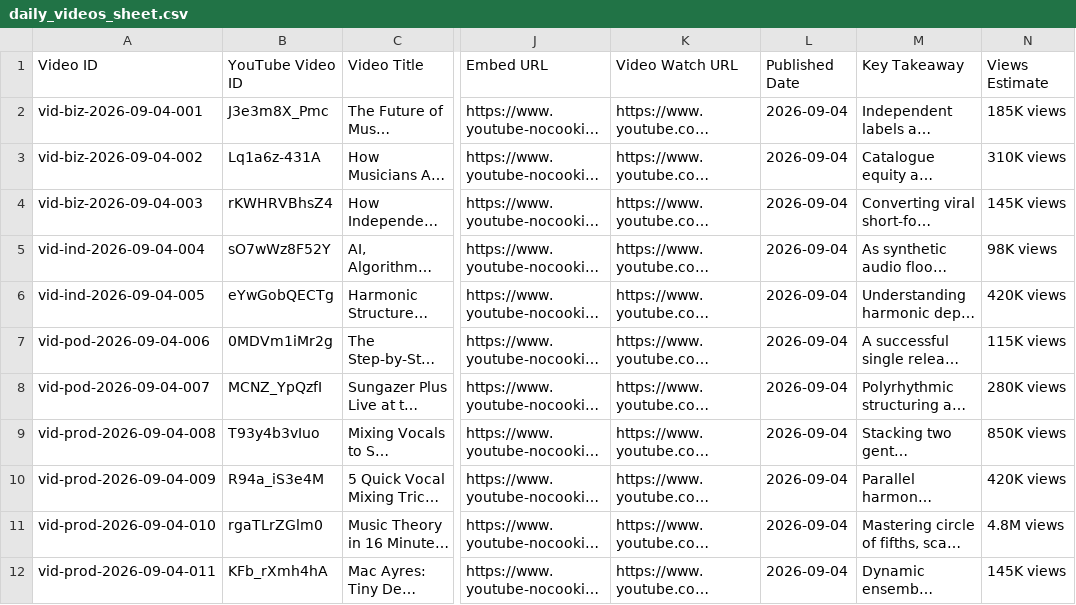
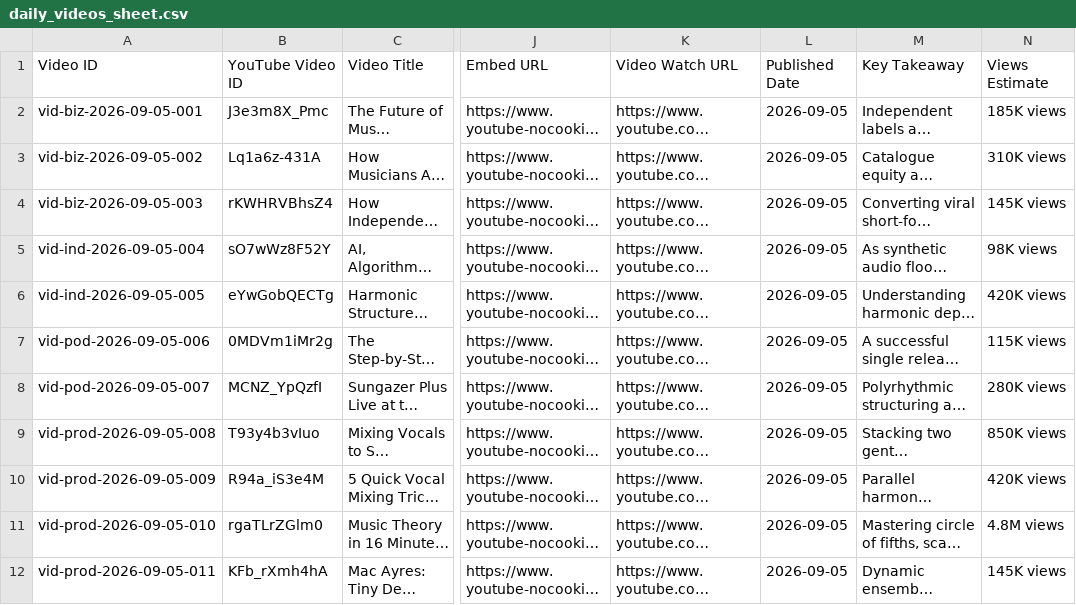
Before and after one commit to diamitani/artistdailynews, a CSV file: src/data/daily_videos_sheet.csv, drawn as a sheet; only a part is shown, gaps mark what is left out; long unchanged cells end in …; the diff names each change by its address in the sheet, - before the commit and + after, or states it on an @@ line.

```diff
--- a/src/data/daily_videos_sheet.csv
+++ b/src/data/daily_videos_sheet.csv
-A2 (Video ID): vid-biz-2026-09-04-001
+A2 (Video ID): vid-biz-2026-09-05-001
-L2:L12 (Published Date): 2026-09-04
+L2:L12 (Published Date): 2026-09-05
-A3 (Video ID): vid-biz-2026-09-04-002
+A3 (Video ID): vid-biz-2026-09-05-002
-A4 (Video ID): vid-biz-2026-09-04-003
+A4 (Video ID): vid-biz-2026-09-05-003
-A5 (Video ID): vid-ind-2026-09-04-004
+A5 (Video ID): vid-ind-2026-09-05-004
-A6 (Video ID): vid-ind-2026-09-04-005
+A6 (Video ID): vid-ind-2026-09-05-005
-A7 (Video ID): vid-pod-2026-09-04-006
+A7 (Video ID): vid-pod-2026-09-05-006
-A8 (Video ID): vid-pod-2026-09-04-007
+A8 (Video ID): vid-pod-2026-09-05-007
-A9 (Video ID): vid-prod-2026-09-04-008
+A9 (Video ID): vid-prod-2026-09-05-008
-A10 (Video ID): vid-prod-2026-09-04-009
+A10 (Video ID): vid-prod-2026-09-05-009
-A11 (Video ID): vid-prod-2026-09-04-010
+A11 (Video ID): vid-prod-2026-09-05-010
-A12 (Video ID): vid-prod-2026-09-04-011
+A12 (Video ID): vid-prod-2026-09-05-011
```
Also changed, not shown: public/exports/daily_articles_sheet.csv, public/exports/daily_videos_sheet.csv, 10 other files.
